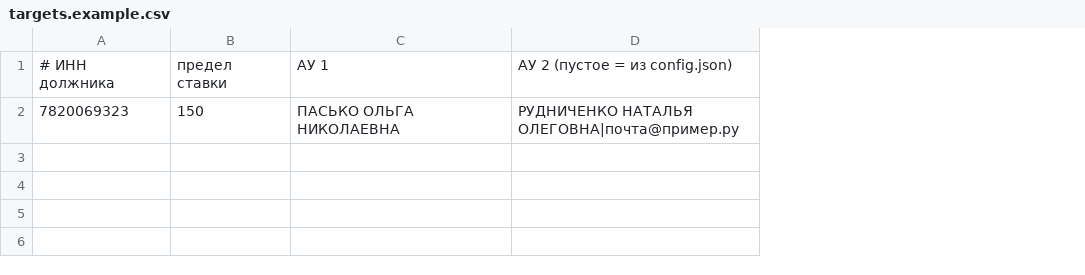
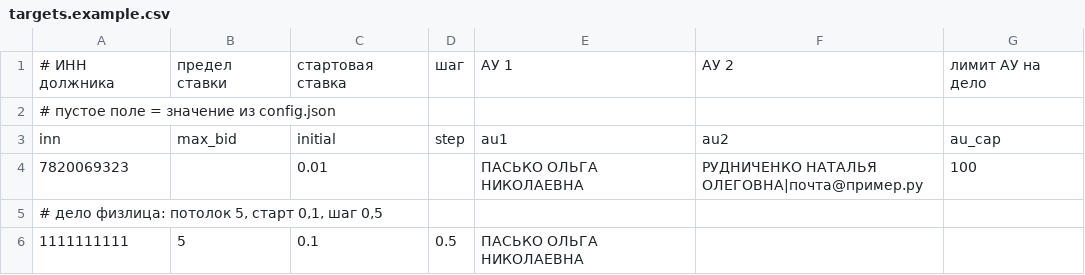
Before and after one commit to edfefegeger/rau-bot, a CSV file: targets.example.csv, drawn as a sheet; addresses are those after the commit; the diff names each change by its address in the sheet, - before the commit and + after, or states it on an @@ line.

```diff
--- a/targets.example.csv
+++ b/targets.example.csv
+column C, row 1: стартовая ставка; row 4: 0.01
+column D, row 1: шаг
+column G, row 1: лимит АУ на дело; row 4: 100
-F1: АУ 2 (пустое = из config.json)
+F1: АУ 2
+row 2: # пустое поле = значение из config.json
+row 3: inn | max_bid | initial | step | au1 | au2 | au_cap
-B4: 150
+B4: (empty)
+row 5: # дело физлица: потолок 5, старт 0,1, шаг 0,5
+row 6: 1111111111 | 5 | 0.1 | 0.5 | ПАСЬКО ОЛЬГА НИКОЛАЕВНА
```
Also changed, not shown: 5 other files.
